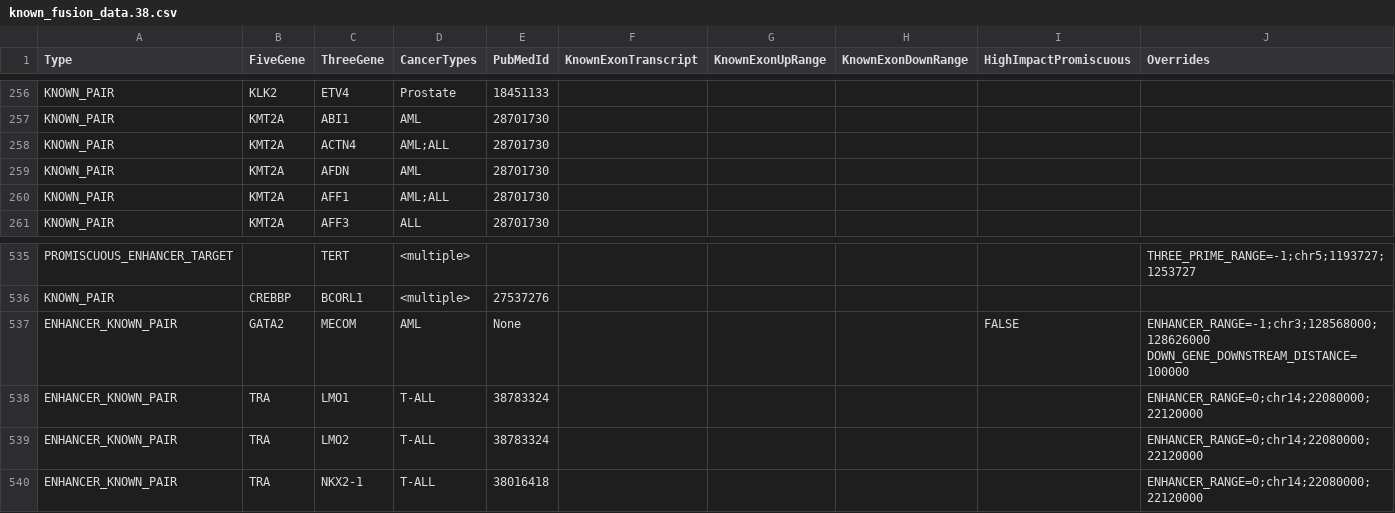
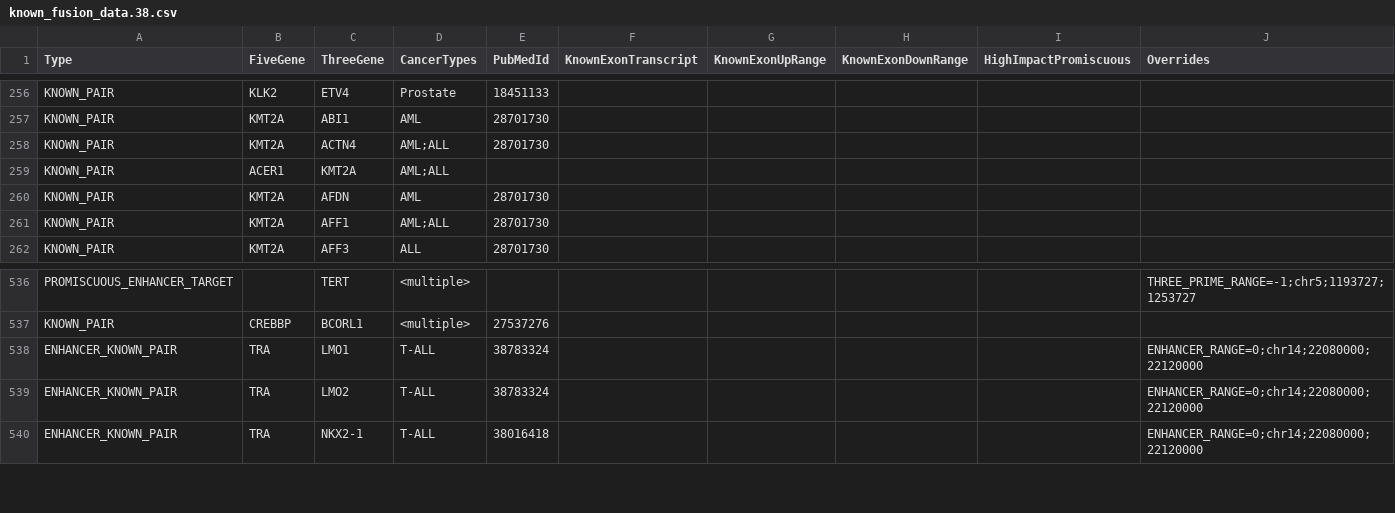
Before and after one commit to Clinical-Genomics/reference-files, a CSV file: oncoflow/oncoanalyser/known_fusion_data.38.csv, drawn as a sheet; only a part is shown, gaps mark what is left out; removed rows and columns are numbered as before the commit, all else as after; the diff names each change by its address in the sheet, - before the commit and + after, or states it on an @@ line.

Commit message:
add acer

```diff
--- a/oncoflow/oncoanalyser/known_fusion_data.38.csv
+++ b/oncoflow/oncoanalyser/known_fusion_data.38.csv
+row 259: KNOWN_PAIR | ACER1 | KMT2A | AML;ALL
-row 537: ENHANCER_KNOWN_PAIR | GATA2 | MECOM | AML | None |  |  |  | FALSE | ENHANCER_RANGE=-1;chr3;128568000;128626000 DOWN_GENE_DOWNSTREAM_DISTANCE=100000
```
